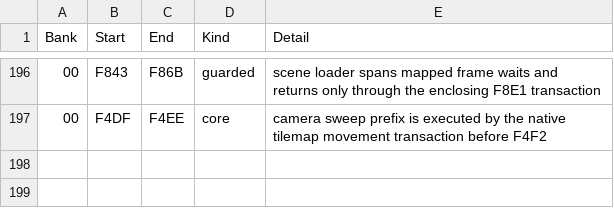
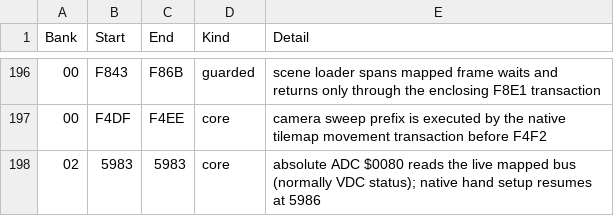
Before and after one commit to moshferatu/devils-crush-port, a CSV file: tools/native_execution_seams.csv, drawn as a sheet; only a part is shown, gaps mark what is left out.

Commit message:
Fix upper-hand timer hardware read and resume native scheduler setup after the bus boundary

```diff
--- a/tools/native_execution_seams.csv
+++ b/tools/native_execution_seams.csv
@@ -197 +197,2 @@
 "00","F4DF","F4EE","core","camera sweep prefix is executed by the native tilemap movement transaction before F4F2"
+"02","5983","5983","core","absolute ADC $0080 reads the live mapped bus (normally VDC status); native hand setup resumes at 5986"
```
Also changed, not shown: 12 other files.
